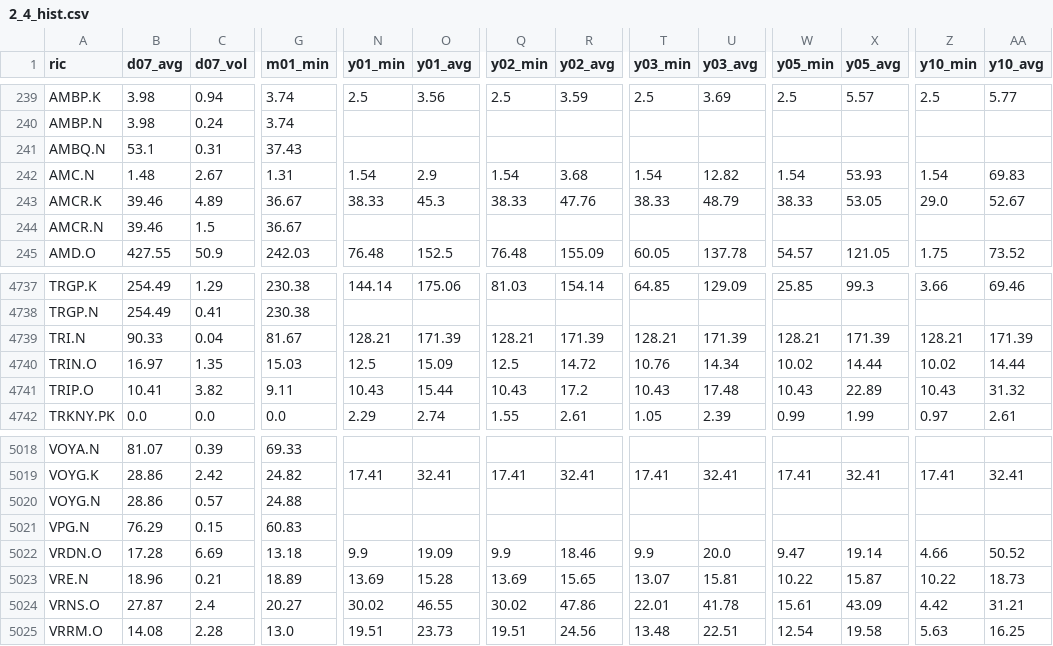
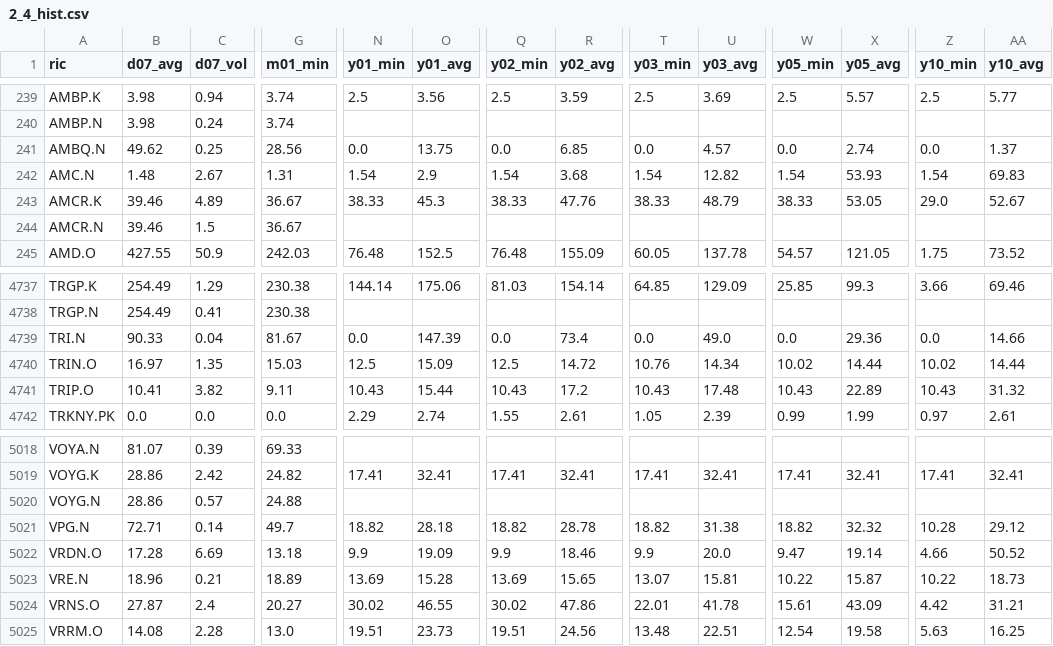
Before and after one commit to mymath3-1415926BI/Actual_test, a CSV file: 2_4_hist.csv, drawn as a sheet; only a part is shown, gaps mark what is left out; the diff covers the shown part only; the diff names each change by its address in the sheet, - before the commit and + after, or states it on an @@ line.

```diff
--- a/2_4_hist.csv
+++ b/2_4_hist.csv
-B241 (d07_avg): 53.1
+B241 (d07_avg): 49.62
-C241 (d07_vol): 0.31
+C241 (d07_vol): 0.25
-G241 (m01_min): 37.43
+G241 (m01_min): 28.56
-N241 (y01_min): (empty)
+N241 (y01_min): 0.0
-O241 (y01_avg): (empty)
+O241 (y01_avg): 13.75
-Q241 (y02_min): (empty)
+Q241 (y02_min): 0.0
-R241 (y02_avg): (empty)
+R241 (y02_avg): 6.85
-T241 (y03_min): (empty)
+T241 (y03_min): 0.0
-U241 (y03_avg): (empty)
+U241 (y03_avg): 4.57
-W241 (y05_min): (empty)
+W241 (y05_min): 0.0
-X241 (y05_avg): (empty)
+X241 (y05_avg): 2.74
-Z241 (y10_min): (empty)
+Z241 (y10_min): 0.0
-AA241 (y10_avg): (empty)
+AA241 (y10_avg): 1.37
-N4739 (y01_min): 128.21
+N4739 (y01_min): 0.0
-O4739 (y01_avg): 171.39
+O4739 (y01_avg): 147.39
-Q4739 (y02_min): 128.21
+Q4739 (y02_min): 0.0
-R4739 (y02_avg): 171.39
+R4739 (y02_avg): 73.4
-T4739 (y03_min): 128.21
+T4739 (y03_min): 0.0
-U4739 (y03_avg): 171.39
+U4739 (y03_avg): 49.0
-W4739 (y05_min): 128.21
+W4739 (y05_min): 0.0
-X4739 (y05_avg): 171.39
+X4739 (y05_avg): 29.36
-Z4739 (y10_min): 128.21
+Z4739 (y10_min): 0.0
-AA4739 (y10_avg): 171.39
+AA4739 (y10_avg): 14.66
-B5021 (d07_avg): 76.29
+B5021 (d07_avg): 72.71
-C5021 (d07_vol): 0.15
+C5021 (d07_vol): 0.14
-G5021 (m01_min): 60.83
+G5021 (m01_min): 49.7
-N5021 (y01_min): (empty)
+N5021 (y01_min): 18.82
-O5021 (y01_avg): (empty)
+O5021 (y01_avg): 28.18
-Q5021 (y02_min): (empty)
+Q5021 (y02_min): 18.82
-R5021 (y02_avg): (empty)
+R5021 (y02_avg): 28.78
-T5021 (y03_min): (empty)
+T5021 (y03_min): 18.82
-U5021 (y03_avg): (empty)
+U5021 (y03_avg): 31.38
-W5021 (y05_min): (empty)
+W5021 (y05_min): 18.82
-X5021 (y05_avg): (empty)
+X5021 (y05_avg): 32.32
-Z5021 (y10_min): (empty)
+Z5021 (y10_min): 10.28
-AA5021 (y10_avg): (empty)
+AA5021 (y10_avg): 29.12
```
Also changed, not shown: 101 edited cells elsewhere in this file.
